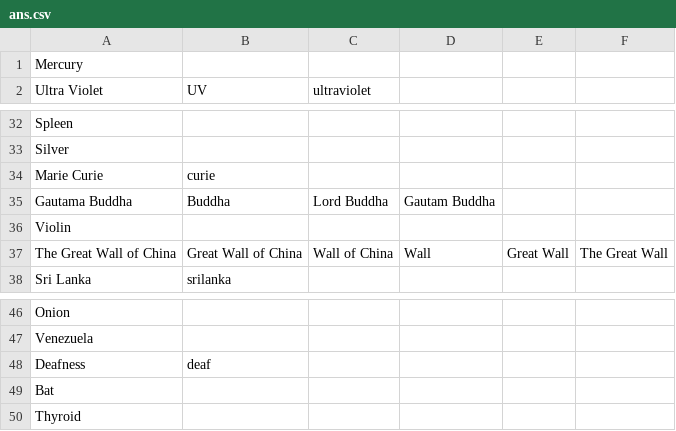
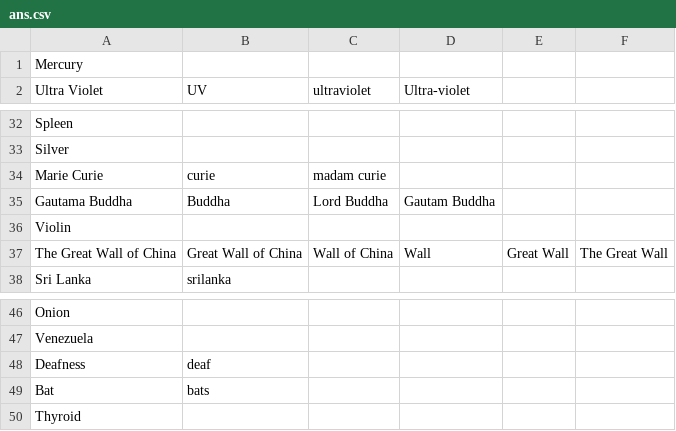
Before and after one commit to deshanadesai/Curiosity-Experiment, a CSV file: ans.csv, drawn as a sheet; only a part is shown, gaps mark what is left out; the diff names each change by its address in the sheet, - before the commit and + after, or states it on an @@ line.

```diff
--- a/ans.csv
+++ b/ans.csv
-D2: (empty)
+D2: Ultra-violet
-C34 (ultraviolet): (empty)
+C34 (ultraviolet): madam curie
-B49 (UV): (empty)
+B49 (UV): bats
```
Also changed, not shown: 3 other files.
